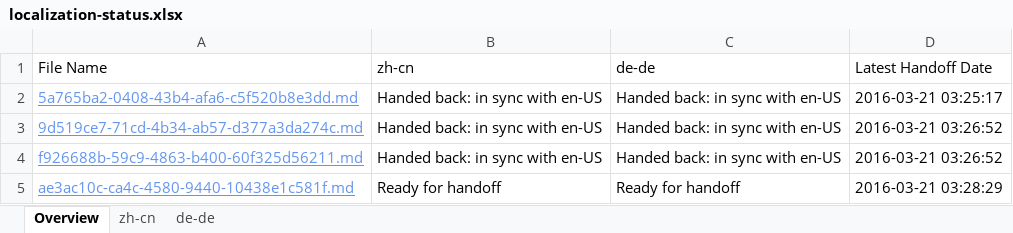
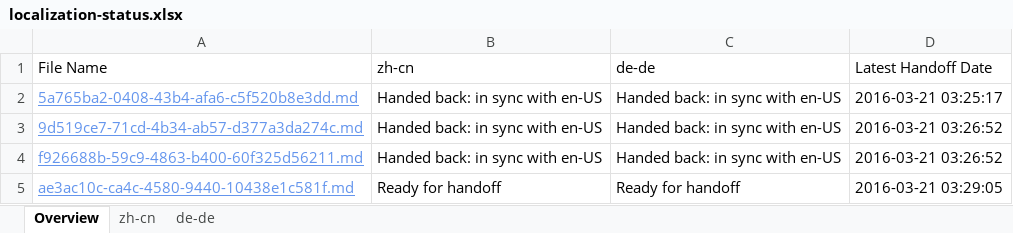
Before and after one commit to OpenLocalizationTestOrg/olhandback, an Excel workbook: ol-handback/OpenLocalizationTest/oltest/yuwzho/localization-status.xlsx, sheet Overview, drawn as a sheet; values as stored, in another font and other column widths than the file's, no borders; table styles not drawn; the diff names each change by its address in the sheet, - before the commit and + after, or states it on an @@ line.

Commit message:
Generate Report for Handoff

```diff
--- a/ol-handback/OpenLocalizationTest/oltest/yuwzho/localization-status.xlsx (sheet Overview)
+++ b/ol-handback/OpenLocalizationTest/oltest/yuwzho/localization-status.xlsx (sheet Overview)
-D5 (Latest Handoff Date): 2016-03-21 03:28:29
+D5 (Latest Handoff Date): 2016-03-21 03:29:05
```
Also changed, not shown: sheet de-de, sheet zh-cn.
